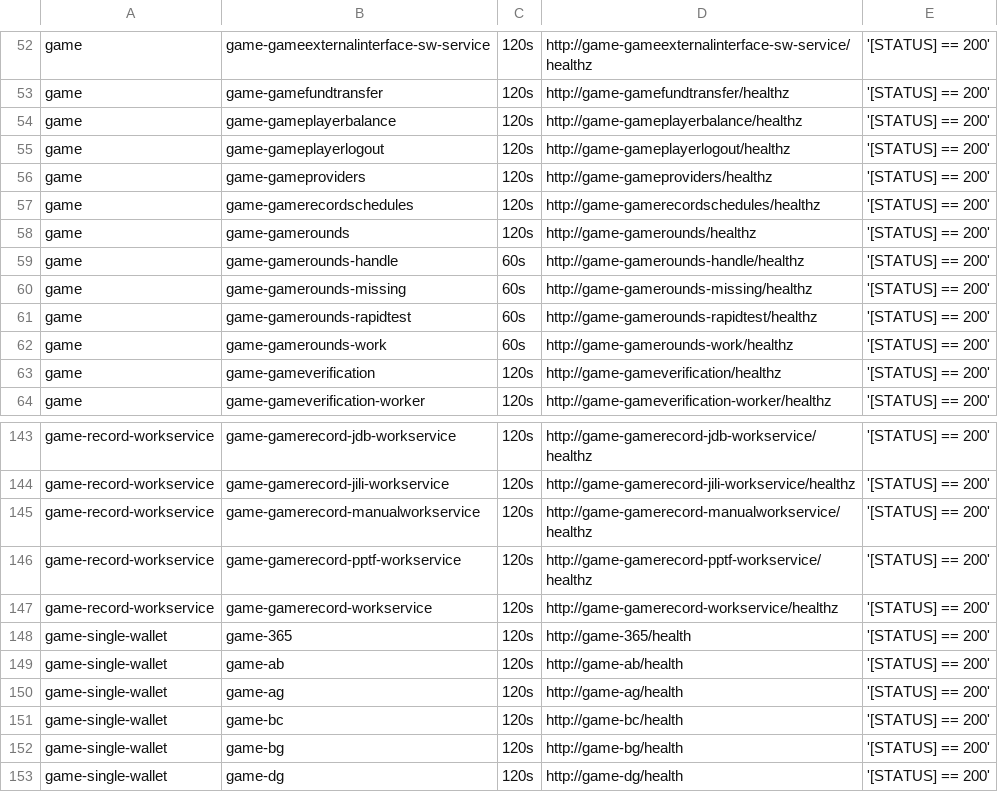
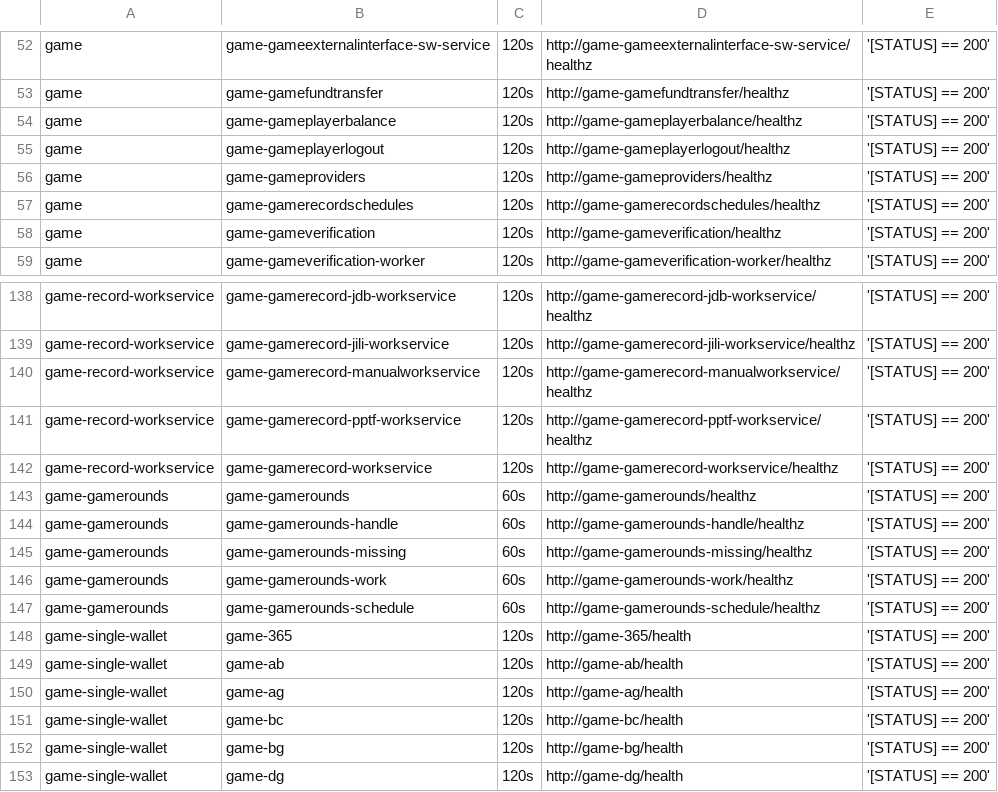
Before and after one commit to starixvn/tgs_rayprosoft_tgs.healthchecks.gatus, a CSV file: services/services-staging.csv, drawn as a sheet; only a part is shown, gaps mark what is left out.

Commit message:
edit services-dev.csv edit services-staging.csv edit services-prod.csv

```diff
--- a/services/services-staging.csv
+++ b/services/services-staging.csv
@@ -57,7 +57,2 @@ game,game-gameproviders,120s,http://game-gameproviders/healthz,'[STATUS] == 200'
 game,game-gamerecordschedules,120s,http://game-gamerecordschedules/healthz,'[STATUS] == 200'
-game,game-gamerounds,120s,http://game-gamerounds/healthz,'[STATUS] == 200'
-game,game-gamerounds-handle,60s,http://game-gamerounds-handle/healthz,'[STATUS] == 200'
-game,game-gamerounds-missing,60s,http://game-gamerounds-missing/healthz,'[STATUS] == 200'
-game,game-gamerounds-rapidtest,60s,http://game-gamerounds-rapidtest/healthz,'[STATUS] == 200'
-game,game-gamerounds-work,60s,http://game-gamerounds-work/healthz,'[STATUS] == 200'
 game,game-gameverification,120s,http://game-gameverification/healthz,'[STATUS] == 200'
@@ -147,2 +142,7 @@ game-record-workservice,game-gamerecord-pptf-workservice,120s,http://game-gamere
 game-record-workservice,game-gamerecord-workservice,120s,http://game-gamerecord-workservice/healthz,'[STATUS] == 200'
+game-gamerounds,game-gamerounds,60s,http://game-gamerounds/healthz,'[STATUS] == 200'
+game-gamerounds,game-gamerounds-handle,60s,http://game-gamerounds-handle/healthz,'[STATUS] == 200'
+game-gamerounds,game-gamerounds-missing,60s,http://game-gamerounds-missing/healthz,'[STATUS] == 200'
+game-gamerounds,game-gamerounds-work,60s,http://game-gamerounds-work/healthz,'[STATUS] == 200'
+game-gamerounds,game-gamerounds-schedule,60s,http://game-gamerounds-schedule/healthz,'[STATUS] == 200'
 game-single-wallet,game-365,120s,http://game-365/health,'[STATUS] == 200'
```
Also changed, not shown: services/services-dev.csv, services/services-prod.csv.
